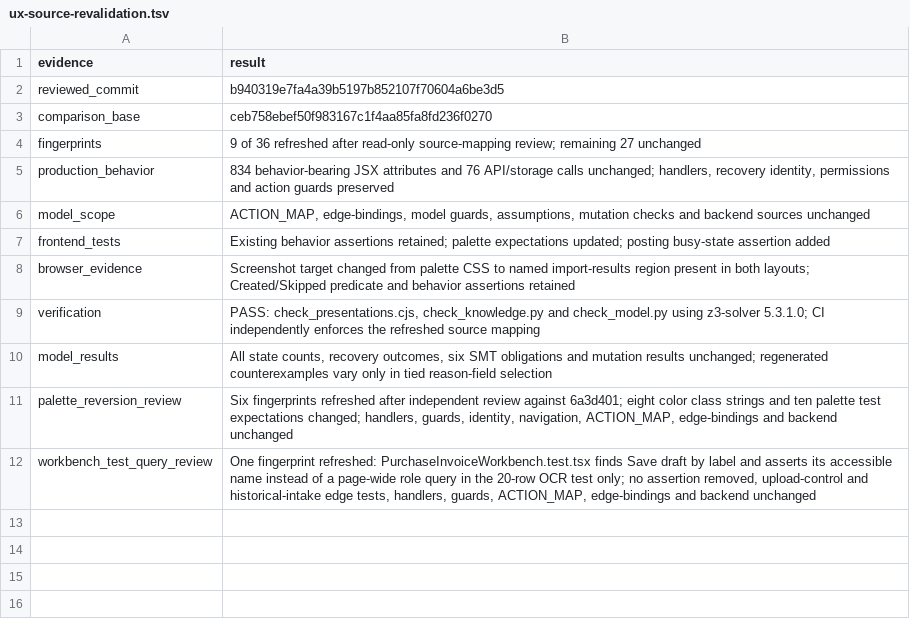
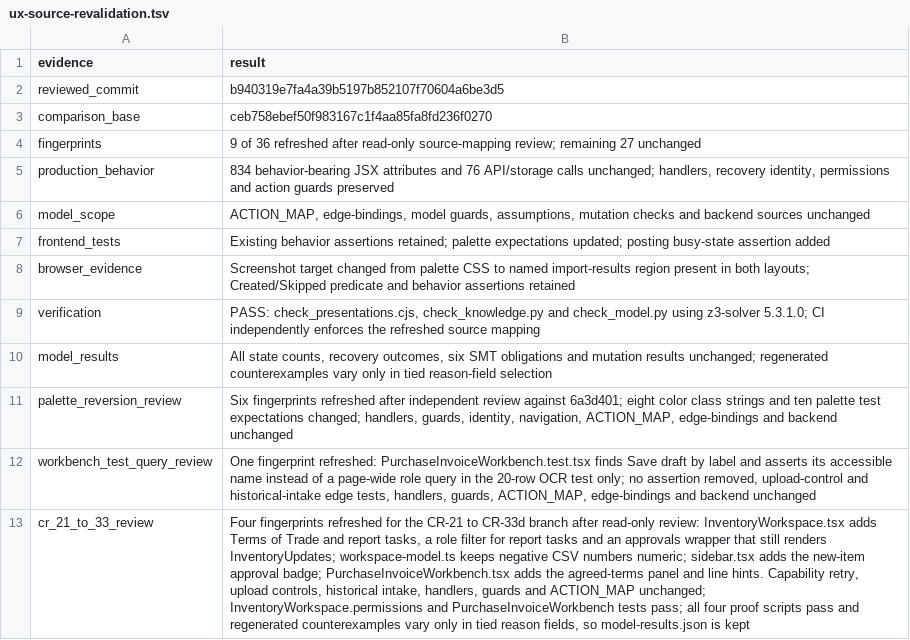
Before and after one commit to nareshshah139/Clinic_Management_System, a TSV file: verification/inventory-state-clarity-fix-2026-10-25/ux-source-revalidation.tsv, drawn as a sheet; the diff names each change by its address in the sheet, - before the commit and + after, or states it on an @@ line.

```diff
--- a/verification/inventory-state-clarity-fix-2026-10-25/ux-source-revalidation.tsv
+++ b/verification/inventory-state-clarity-fix-2026-10-25/ux-source-revalidation.tsv
+row 13: cr_21_to_33_review | Four fingerprints refreshed for the CR-21 to CR-33d branch after read-only review: InventoryWorkspace.tsx adds Terms of Trade and report tasks, a role filter for report tasks and an approvals wrapper that still renders InventoryUpdates; workspace-model.ts keeps negative CSV numbers numeric; sidebar.tsx adds the new-item approval badge; PurchaseInvoiceWorkbench.tsx adds the agreed-terms panel and line hints. Capability retry, upload controls, historical intake, handlers, guards and ACTION_MAP unchanged; InventoryWorkspace.permissions and PurchaseInvoiceWorkbench tests pass; all four proof scripts pass and regenerated counterexamples vary only in tied reason fields, so model-results.json is kept
```
Also changed, not shown: 2 other files.
